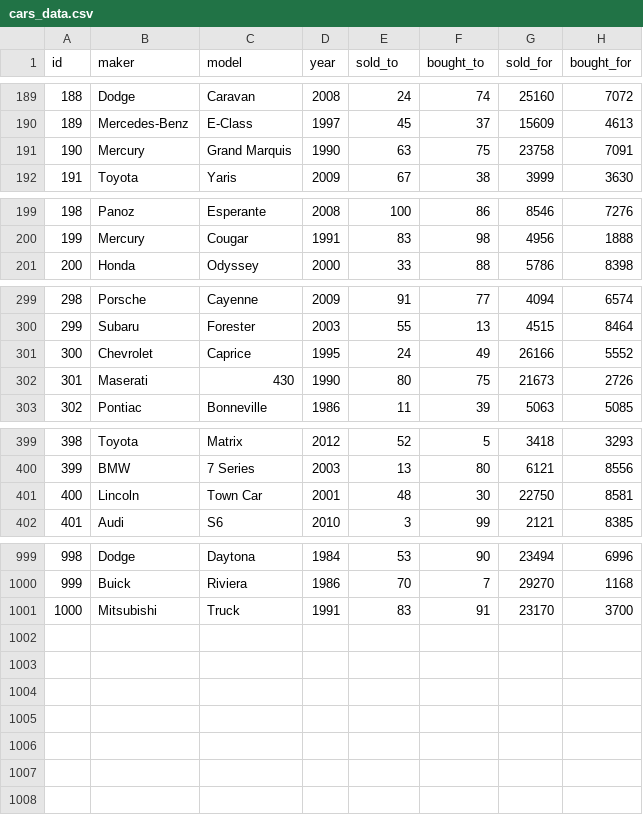
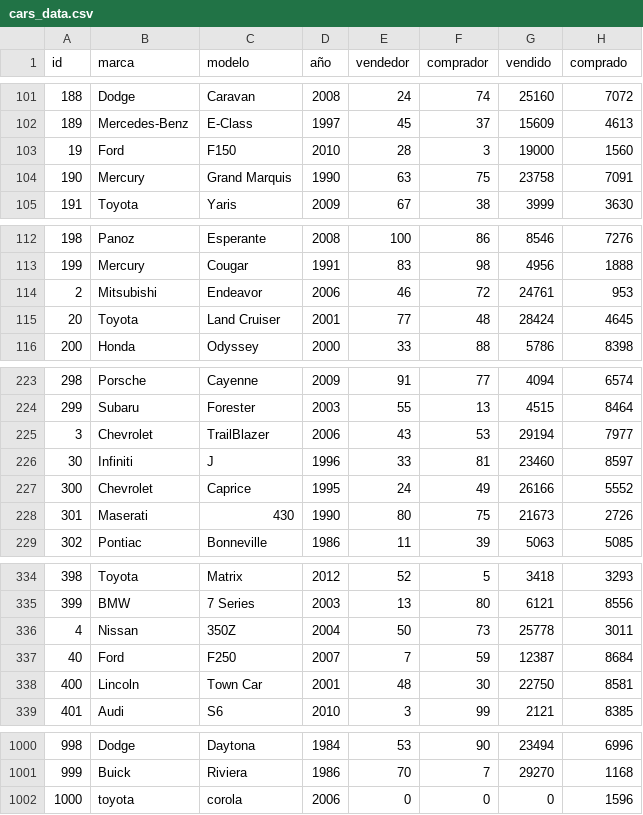
Before and after one commit to SofiVAM578/proyectoConcesionario, a CSV file: assets/cars_data.csv, drawn as a sheet; only a part is shown, gaps mark what is left out; the diff covers the shown part only.

```diff
--- a/assets/cars_data.csv
+++ b/assets/cars_data.csv
@@ -1 +1 @@
-id; maker; model; year; sold_to; bought_to; sold_for; bought_for
+id;marca;modelo;año;vendedor;comprador;vendido;comprado
@@ -190,2 +102,3 @@ id; maker; model; year; sold_to; bought_to; sold_for; bought_for
 189;Mercedes-Benz;E-Class;1997;45;37;15609;4613
+19;Ford;F150;2010;28;3;19000;1560
 190;Mercury;Grand Marquis;1990;63;75;23758;7091
@@ -200,2 +113,4 @@ id; maker; model; year; sold_to; bought_to; sold_for; bought_for
 199;Mercury;Cougar;1991;83;98;4956;1888
+2;Mitsubishi;Endeavor;2006;46;72;24761;953
+20;Toyota;Land Cruiser;2001;77;48;28424;4645
 200;Honda;Odyssey;2000;33;88;5786;8398
@@ -300,2 +224,4 @@ id; maker; model; year; sold_to; bought_to; sold_for; bought_for
 299;Subaru;Forester;2003;55;13;4515;8464
+3;Chevrolet;TrailBlazer;2006;43;53;29194;7977
+30;Infiniti;J;1996;33;81;23460;8597
 300;Chevrolet;Caprice;1995;24;49;26166;5552
@@ -400,2 +335,4 @@ id; maker; model; year; sold_to; bought_to; sold_for; bought_for
 399;BMW;7 Series;2003;13;80;6121;8556
+4;Nissan;350Z;2004;50;73;25778;3011
+40;Ford;F250;2007;7;59;12387;8684
 400;Lincoln;Town Car;2001;48;30;22750;8581
@@ -1000,2 +1001,2 @@ id; maker; model; year; sold_to; bought_to; sold_for; bought_for
 999;Buick;Riviera;1986;70;7;29270;1168
-1000;Mitsubishi;Truck;1991;83;91;23170;3700
+1000;toyota;corola;2006;0;0;0;1596
```
Also changed, not shown: 2 added rows, 2 removed rows, 90 moved rows and 3 edited cells elsewhere in this file, assets/clients.csv, 2 other files.
